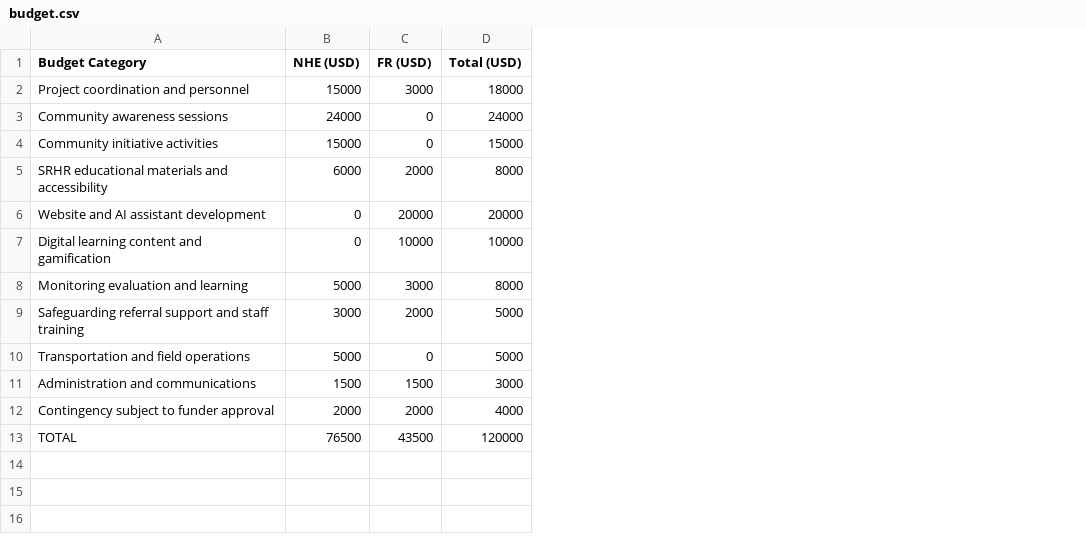
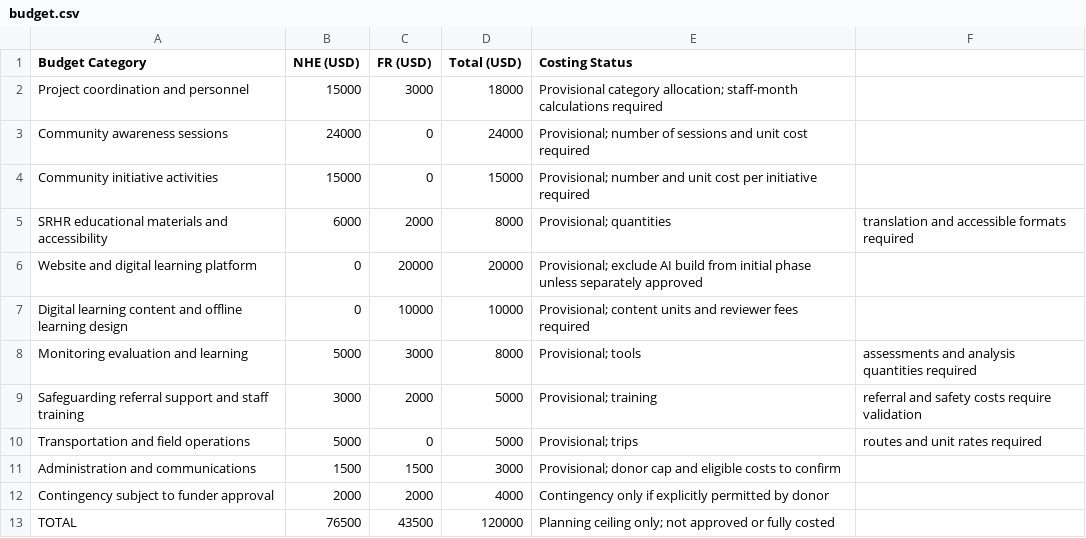
Before and after one commit to forerunners-mm/ForeRunners, a CSV file: projects/srhr-learning-myanmar/budget/budget.csv, drawn as a sheet; the diff names each change by its address in the sheet, - before the commit and + after, or states it on an @@ line.

Commit message:
Revise SRHR concept, safeguarding, digital pilot, MEL and budget documentation

```diff
--- a/projects/srhr-learning-myanmar/budget/budget.csv
+++ b/projects/srhr-learning-myanmar/budget/budget.csv
+column E (Costing Status), rows 2-13: Provisional category allocation; staff-month calculations required | Provisional; number of sessions and unit cost required | Provisional; number and unit cost per initiative required | Provisional; quantities | Provisional; exclude AI build from initial phase unless separately approved | Provisional; content units and reviewer fees required | Provisional; tools | Provisional; training | Provisional; trips | Provisional; donor cap and eligible costs to confirm | Contingency only if explicitly permitted by donor | Planning ceiling only; not approved or fully costed
+column F, rows 5-10: translation and accessible formats required |  |  | assessments and analysis quantities required | referral and safety costs require validation | routes and unit rates required
-A6 (Budget Category): Website and AI assistant development
+A6 (Budget Category): Website and digital learning platform
-A7 (Budget Category): …content and gamification
+A7 (Budget Category): …content and offline learning design
```
Also changed, not shown: 6 other files.
